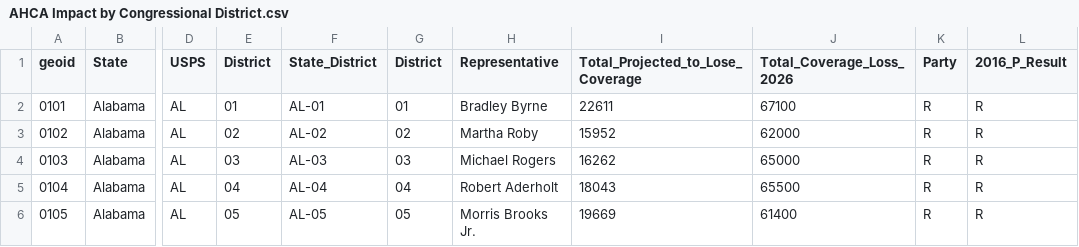
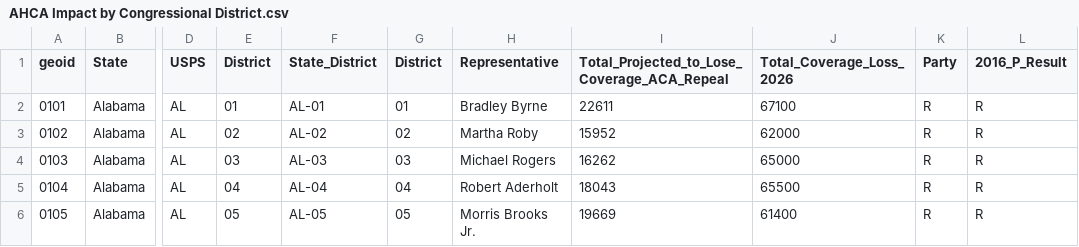
Before and after one commit to laurenancona/ahca-district-maps, a CSV file: data/AHCA Impact by Congressional District.csv, drawn as a sheet; only a part is shown, gaps mark what is left out; the diff names each change by its address in the sheet, - before the commit and + after, or states it on an @@ line.

Commit message:
update

```diff
--- a/data/AHCA Impact by Congressional District.csv
+++ b/data/AHCA Impact by Congressional District.csv
-I1: Total_Projected_to_Lose_Coverage
+I1: Total_Projected_to_Lose_Coverage_ACA_Repeal
```
